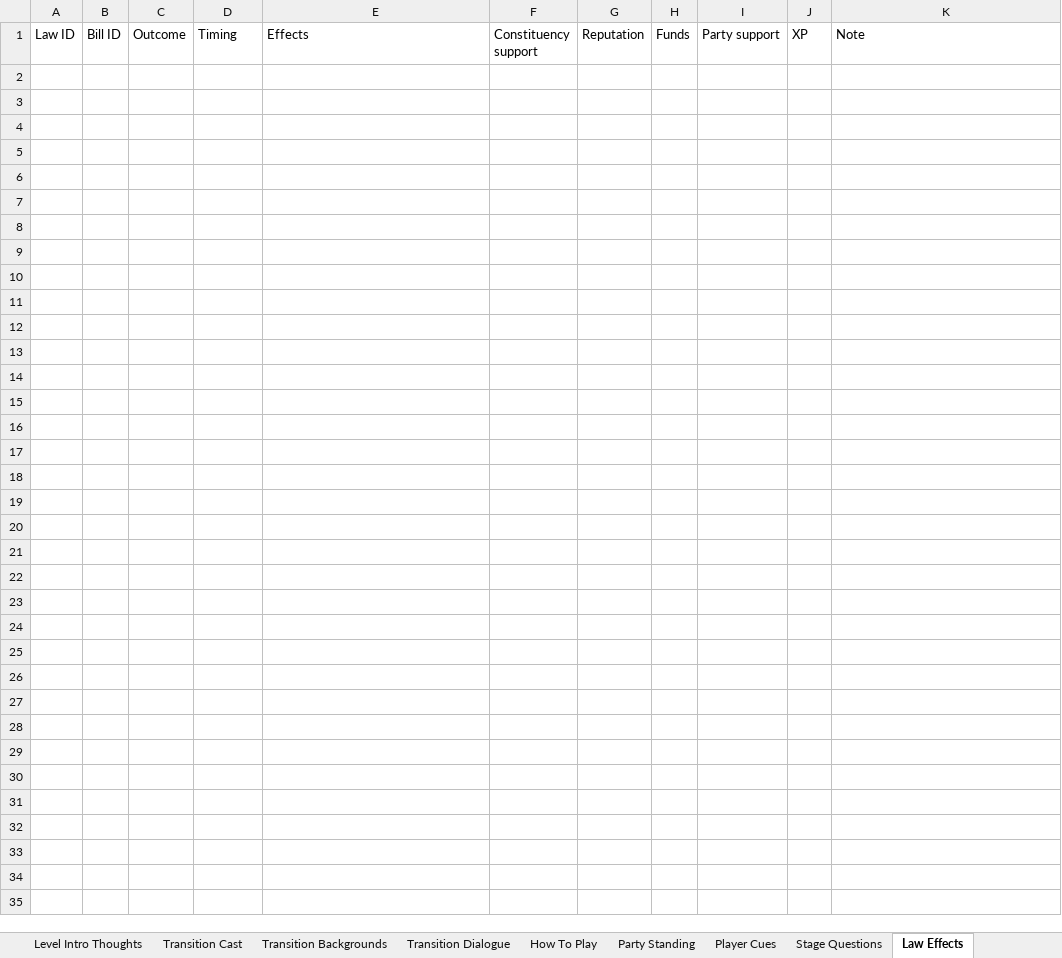
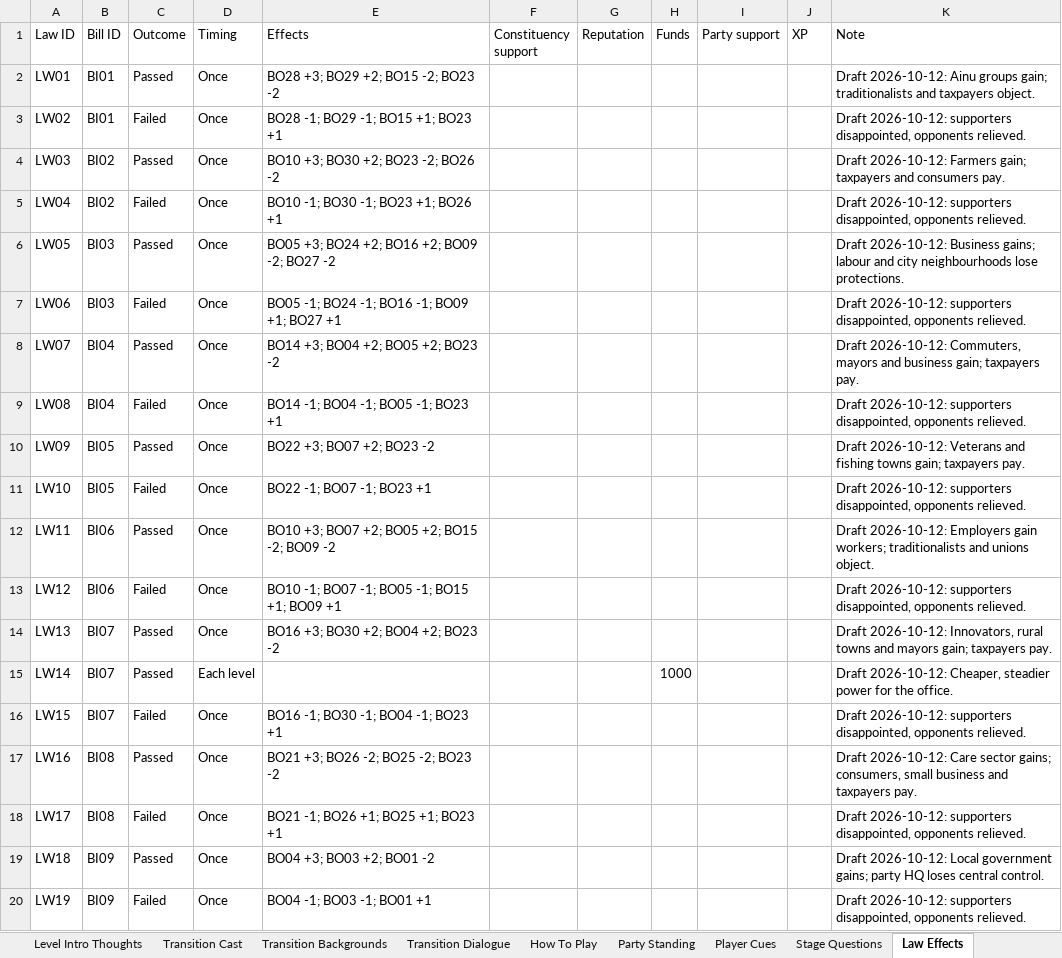
Before and after one commit to Lotusmonogatari/CoP-Deckbuilder, an Excel workbook: design/CoP_Starter_Card_Stage_Data.xlsx, sheet Law Effects, drawn as a sheet; only a part is shown; values as stored, in another font and other column widths than the file's, no borders; the diff covers the shown part only; the diff names each change by its address in the sheet, - before the commit and + after, or states it on an @@ line.

```diff
--- a/design/CoP_Starter_Card_Stage_Data.xlsx (sheet Law Effects)
+++ b/design/CoP_Starter_Card_Stage_Data.xlsx (sheet Law Effects)
+row 2: LW01 | BI01 | Passed | Once | BO28 +3; BO29 +2; BO15 -2; BO23 -2 |  |  |  |  |  | Draft 2026-10-12: Ainu groups gain; traditionalists and taxpayers object.
+row 3: LW02 | BI01 | Failed | Once | BO28 -1; BO29 -1; BO15 +1; BO23 +1 |  |  |  |  |  | Draft 2026-10-12: supporters disappointed, opponents relieved.
+row 4: LW03 | BI02 | Passed | Once | BO10 +3; BO30 +2; BO23 -2; BO26 -2 |  |  |  |  |  | Draft 2026-10-12: Farmers gain; taxpayers and consumers pay.
+row 5: LW04 | BI02 | Failed | Once | BO10 -1; BO30 -1; BO23 +1; BO26 +1 |  |  |  |  |  | Draft 2026-10-12: supporters disappointed, opponents relieved.
+row 6: LW05 | BI03 | Passed | Once | BO05 +3; BO24 +2; BO16 +2; BO09 -2; BO27 -2 |  |  |  |  |  | Draft 2026-10-12: Business gains; labour and city neighbourhoods lose protections.
+row 7: LW06 | BI03 | Failed | Once | BO05 -1; BO24 -1; BO16 -1; BO09 +1; BO27 +1 |  |  |  |  |  | Draft 2026-10-12: supporters disappointed, opponents relieved.
+row 8: LW07 | BI04 | Passed | Once | BO14 +3; BO04 +2; BO05 +2; BO23 -2 |  |  |  |  |  | Draft 2026-10-12: Commuters, mayors and business gain; taxpayers pay.
+row 9: LW08 | BI04 | Failed | Once | BO14 -1; BO04 -1; BO05 -1; BO23 +1 |  |  |  |  |  | Draft 2026-10-12: supporters disappointed, opponents relieved.
+row 10: LW09 | BI05 | Passed | Once | BO22 +3; BO07 +2; BO23 -2 |  |  |  |  |  | Draft 2026-10-12: Veterans and fishing towns gain; taxpayers pay.
+row 11: LW10 | BI05 | Failed | Once | BO22 -1; BO07 -1; BO23 +1 |  |  |  |  |  | Draft 2026-10-12: supporters disappointed, opponents relieved.
+row 12: LW11 | BI06 | Passed | Once | BO10 +3; BO07 +2; BO05 +2; BO15 -2; BO09 -2 |  |  |  |  |  | Draft 2026-10-12: Employers gain workers; traditionalists and unions object.
+row 13: LW12 | BI06 | Failed | Once | BO10 -1; BO07 -1; BO05 -1; BO15 +1; BO09 +1 |  |  |  |  |  | Draft 2026-10-12: supporters disappointed, opponents relieved.
+row 14: LW13 | BI07 | Passed | Once | BO16 +3; BO30 +2; BO04 +2; BO23 -2 |  |  |  |  |  | Draft 2026-10-12: Innovators, rural towns and mayors gain; taxpayers pay.
+row 15: LW14 | BI07 | Passed | Each level |  |  |  | 1000 |  |  | Draft 2026-10-12: Cheaper, steadier power for the office.
+row 16: LW15 | BI07 | Failed | Once | BO16 -1; BO30 -1; BO04 -1; BO23 +1 |  |  |  |  |  | Draft 2026-10-12: supporters disappointed, opponents relieved.
+row 17: LW16 | BI08 | Passed | Once | BO21 +3; BO26 -2; BO25 -2; BO23 -2 |  |  |  |  |  | Draft 2026-10-12: Care sector gains; consumers, small business and taxpayers pay.
+row 18: LW17 | BI08 | Failed | Once | BO21 -1; BO26 +1; BO25 +1; BO23 +1 |  |  |  |  |  | Draft 2026-10-12: supporters disappointed, opponents relieved.
+row 19: LW18 | BI09 | Passed | Once | BO04 +3; BO03 +2; BO01 -2 |  |  |  |  |  | Draft 2026-10-12: Local government gains; party HQ loses central control.
+row 20: LW19 | BI09 | Failed | Once | BO04 -1; BO03 -1; BO01 +1 |  |  |  |  |  | Draft 2026-10-12: supporters disappointed, opponents relieved.
```
Also changed, not shown: 44 added rows elsewhere in this sheet, 2 other files.
